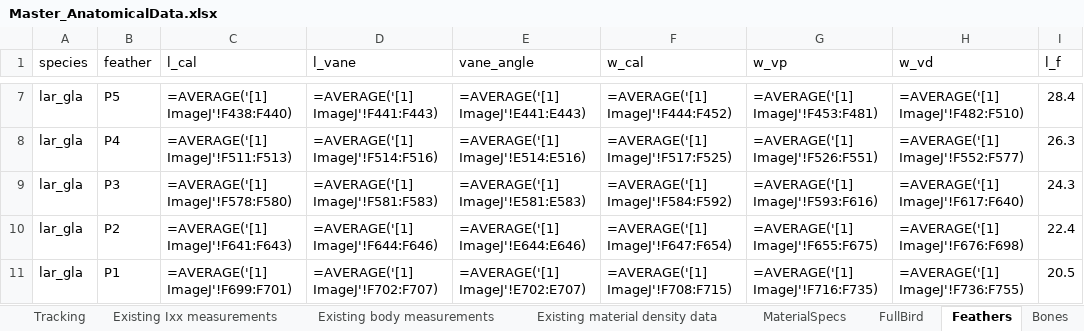
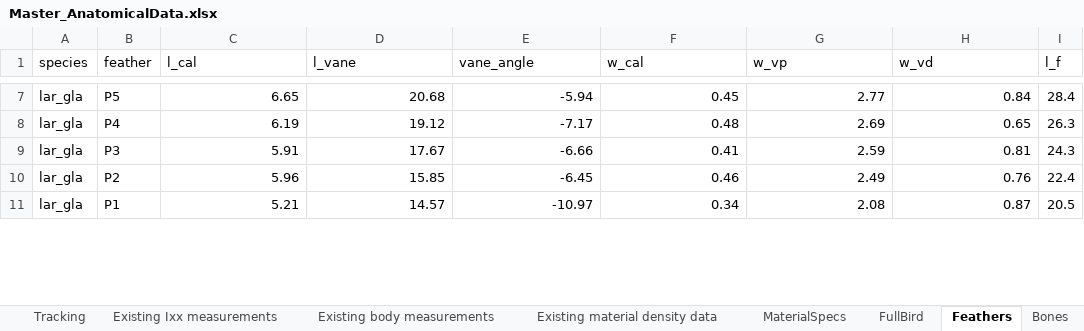
Before and after one commit to charvey23/AvInertia, an Excel workbook: data/Master_AnatomicalData.xlsx, sheet Feathers, drawn as a sheet; only a part is shown, gaps mark what is left out; values as stored, in another font and other column widths than the file's, no borders; formulas are shown in place of their values; the diff covers the shown part only; the diff names each change by its address in the sheet, - before the commit and + after, or states it on an @@ line.

```diff
--- a/data/Master_AnatomicalData.xlsx (sheet Feathers)
+++ b/data/Master_AnatomicalData.xlsx (sheet Feathers)
-C7 (l_cal): =AVERAGE('[1] ImageJ'!F438:F440)
+C7 (l_cal): 6.65
-D7 (l_vane): =AVERAGE('[1] ImageJ'!F441:F443)
+D7 (l_vane): 20.68
-E7 (vane_angle): =AVERAGE('[1] ImageJ'!E441:E443)
+E7 (vane_angle): -5.94
-F7 (w_cal): =AVERAGE('[1] ImageJ'!F444:F452)
+F7 (w_cal): 0.45
-G7 (w_vp): =AVERAGE('[1] ImageJ'!F453:F481)
+G7 (w_vp): 2.77
-H7 (w_vd): =AVERAGE('[1] ImageJ'!F482:F510)
+H7 (w_vd): 0.84
-C8 (l_cal): =AVERAGE('[1] ImageJ'!F511:F513)
+C8 (l_cal): 6.19
-D8 (l_vane): =AVERAGE('[1] ImageJ'!F514:F516)
+D8 (l_vane): 19.12
-E8 (vane_angle): =AVERAGE('[1] ImageJ'!E514:E516)
+E8 (vane_angle): -7.17
-F8 (w_cal): =AVERAGE('[1] ImageJ'!F517:F525)
+F8 (w_cal): 0.48
-G8 (w_vp): =AVERAGE('[1] ImageJ'!F526:F551)
+G8 (w_vp): 2.69
-H8 (w_vd): =AVERAGE('[1] ImageJ'!F552:F577)
+H8 (w_vd): 0.65
-C9 (l_cal): =AVERAGE('[1] ImageJ'!F578:F580)
+C9 (l_cal): 5.91
-D9 (l_vane): =AVERAGE('[1] ImageJ'!F581:F583)
+D9 (l_vane): 17.67
-E9 (vane_angle): =AVERAGE('[1] ImageJ'!E581:E583)
+E9 (vane_angle): -6.66
-F9 (w_cal): =AVERAGE('[1] ImageJ'!F584:F592)
+F9 (w_cal): 0.41
-G9 (w_vp): =AVERAGE('[1] ImageJ'!F593:F616)
+G9 (w_vp): 2.59
-H9 (w_vd): =AVERAGE('[1] ImageJ'!F617:F640)
+H9 (w_vd): 0.81
-C10 (l_cal): =AVERAGE('[1] ImageJ'!F641:F643)
+C10 (l_cal): 5.96
-D10 (l_vane): =AVERAGE('[1] ImageJ'!F644:F646)
+D10 (l_vane): 15.85
-E10 (vane_angle): =AVERAGE('[1] ImageJ'!E644:E646)
+E10 (vane_angle): -6.45
-F10 (w_cal): =AVERAGE('[1] ImageJ'!F647:F654)
+F10 (w_cal): 0.46
-G10 (w_vp): =AVERAGE('[1] ImageJ'!F655:F675)
+G10 (w_vp): 2.49
-H10 (w_vd): =AVERAGE('[1] ImageJ'!F676:F698)
+H10 (w_vd): 0.76
-C11 (l_cal): =AVERAGE('[1] ImageJ'!F699:F701)
+C11 (l_cal): 5.21
-D11 (l_vane): =AVERAGE('[1] ImageJ'!F702:F707)
+D11 (l_vane): 14.57
-E11 (vane_angle): =AVERAGE('[1] ImageJ'!E702:E707)
+E11 (vane_angle): -10.97
-F11 (w_cal): =AVERAGE('[1] ImageJ'!F708:F715)
+F11 (w_cal): 0.34
-G11 (w_vp): =AVERAGE('[1] ImageJ'!F716:F735)
+G11 (w_vp): 2.08
-H11 (w_vd): =AVERAGE('[1] ImageJ'!F736:F755)
+H11 (w_vd): 0.87
```
Also changed, not shown: 102 edited cells elsewhere in this sheet, 3 other files.
